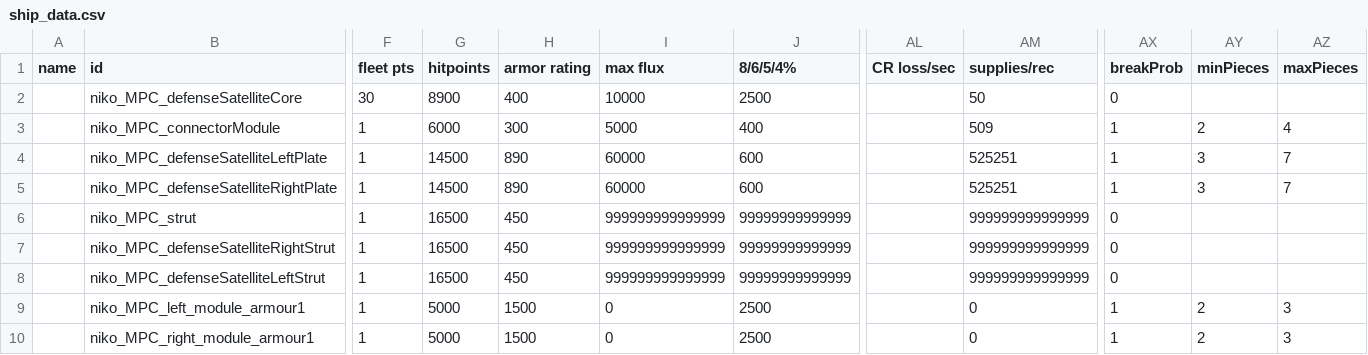
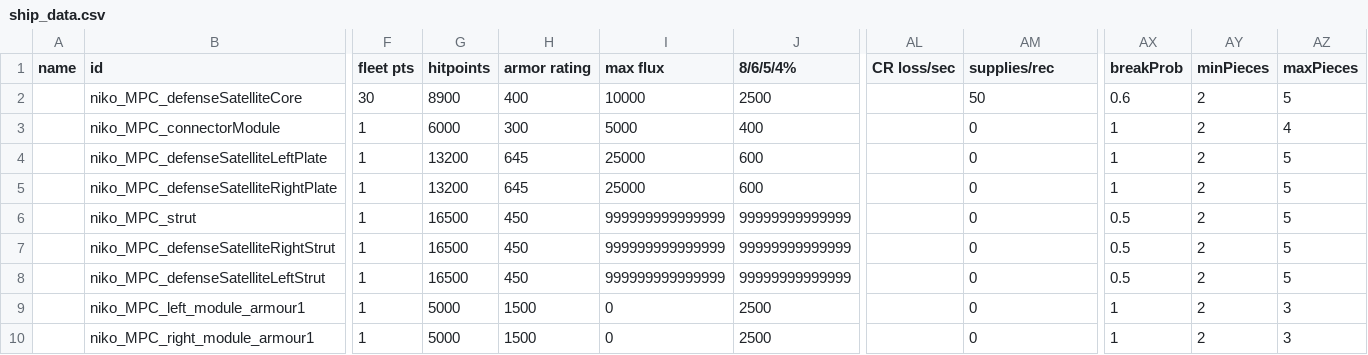
Before and after one commit to nikothedude/MorePlanetaryConditions, a CSV file: data/hulls/ship_data.csv, drawn as a sheet; only a part is shown, gaps mark what is left out; the diff names each change by its address in the sheet, - before the commit and + after, or states it on an @@ line.

```diff
--- a/data/hulls/ship_data.csv
+++ b/data/hulls/ship_data.csv
-AX2 (breakProb): 0
+AX2 (breakProb): 0.6
-AY2 (minPieces): (empty)
+AY2 (minPieces): 2
-AZ2 (maxPieces): (empty)
+AZ2 (maxPieces): 5
-AM3 (supplies/rec): 509
+AM3 (supplies/rec): 0
-G4:G5 (hitpoints): 14500
+G4:G5 (hitpoints): 13200
-H4:H5 (armor rating): 890
+H4:H5 (armor rating): 645
-I4:I5 (max flux): 60000
+I4:I5 (max flux): 25000
-AM4:AM5 (supplies/rec): 525251
+AM4:AM5 (supplies/rec): 0
-AY4:AY5 (minPieces): 3
+AY4:AY5 (minPieces): 2
-AZ4:AZ5 (maxPieces): 7
+AZ4:AZ5 (maxPieces): 5
-AM6:AM8 (supplies/rec): 999999999999999
+AM6:AM8 (supplies/rec): 0
-AX6:AX8 (breakProb): 0
+AX6:AX8 (breakProb): 0.5
-AY6:AY8 (minPieces): (empty)
+AY6:AY8 (minPieces): 2
-AZ6:AZ8 (maxPieces): (empty)
+AZ6:AZ8 (maxPieces): 5
```
Also changed, not shown: data/strings/descriptions.csv, 20 other files.
